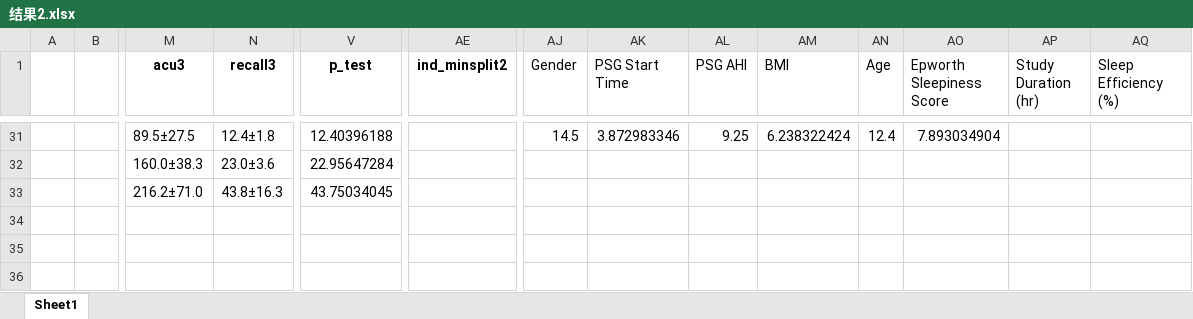
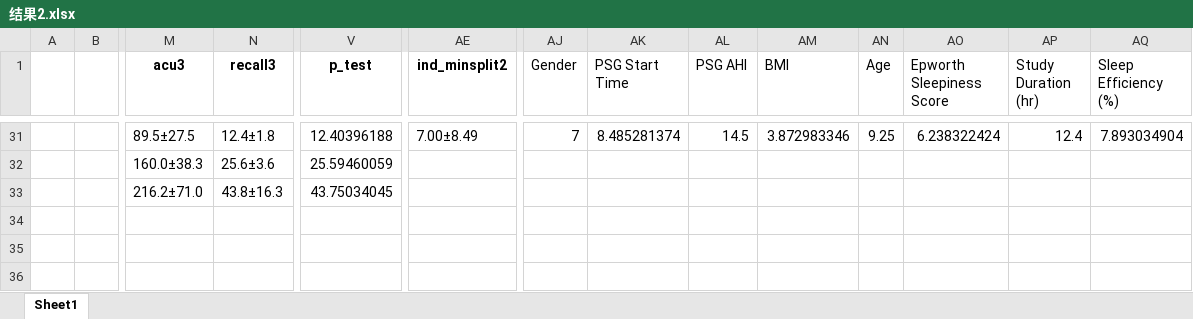
Before and after one commit to brady-deng/summary, an Excel workbook: 1125/结果2.xlsx, sheet Sheet1, drawn as a sheet; only a part is shown, gaps mark what is left out; values as stored, in another font and other column widths than the file's, no borders; the diff covers the shown part only; the diff names each change by its address in the sheet, - before the commit and + after, or states it on an @@ line.

```diff
--- a/1125/结果2.xlsx (sheet Sheet1)
+++ b/1125/结果2.xlsx (sheet Sheet1)
-AE31 (ind_minsplit2): (empty)
+AE31 (ind_minsplit2): 7.00±8.49
-AJ31 (Gender): 14.5
+AJ31 (Gender): 7
-AK31 (PSG Start Time): 3.872983346
+AK31 (PSG Start Time): 8.485281374
-AL31 (PSG AHI): 9.25
+AL31 (PSG AHI): 14.5
-AM31 (BMI): 6.238322424
+AM31 (BMI): 3.872983346
-AN31 (Age): 12.4
+AN31 (Age): 9.25
-AO31 (Epworth Sleepiness Score): 7.893034904
+AO31 (Epworth Sleepiness Score): 6.238322424
-AP31 (Study Duration (hr)): (empty)
+AP31 (Study Duration (hr)): 12.4
-AQ31 (Sleep Efficiency (%)): (empty)
+AQ31 (Sleep Efficiency (%)): 7.893034904
-N32 (recall3): 23.0±3.6
+N32 (recall3): 25.6±3.6
-V32 (p_test): 22.95647284
+V32 (p_test): 25.59460059
```
Also changed, not shown: 4 added rows, 4 removed rows, 54 edited cells and cell formats elsewhere in this sheet, 26 other files.
